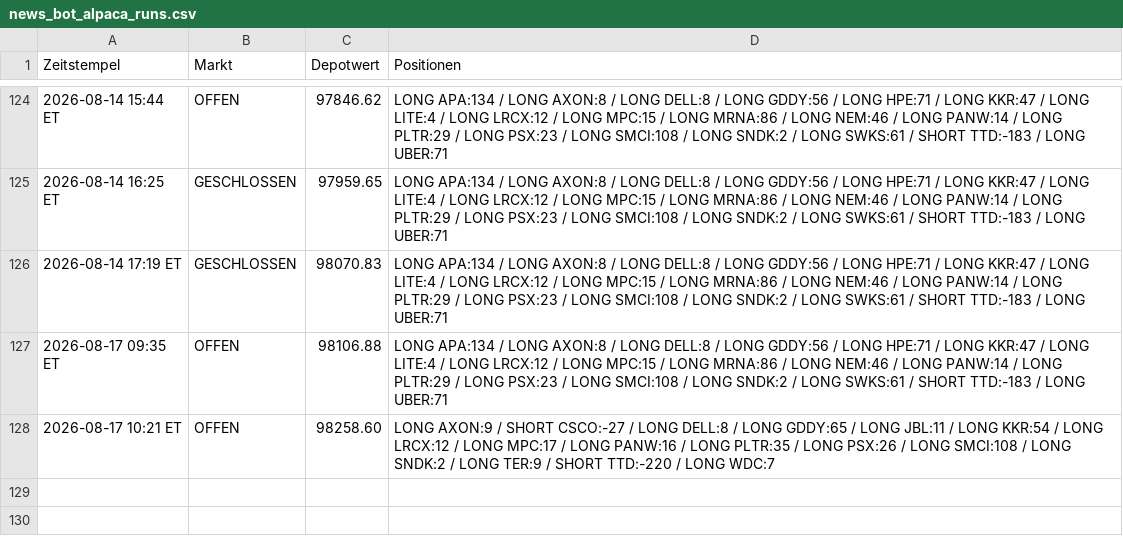
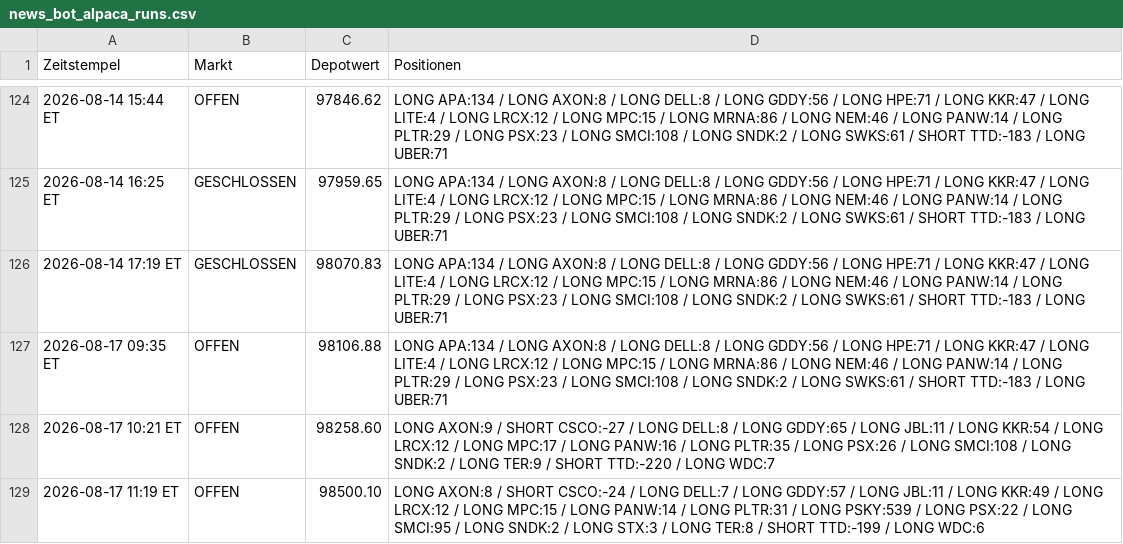
Before and after one commit to PatrickGerisch/NewsBot, a CSV file: news_bot_alpaca_runs.csv, drawn as a sheet; only a part is shown, gaps mark what is left out.

```diff
--- a/news_bot_alpaca_runs.csv
+++ b/news_bot_alpaca_runs.csv
@@ -128 +128,2 @@ Zeitstempel,Markt,Depotwert,Positionen
 2026-08-17 10:21 ET,OFFEN,98258.60,LONG AXON:9 / SHORT CSCO:-27 / LONG DELL:8 / LONG GDDY:65 / LONG JBL:11 / LONG KKR:54 / LONG LRCX:12 / LONG MPC:17 / LONG PANW:16 / LONG PLTR:35 / LONG PSX:26 / LONG SMCI:108 / LONG SNDK:2 / LONG TER:9 / SHORT TTD:-220 / LONG WDC:7
+2026-08-17 11:19 ET,OFFEN,98500.10,LONG AXON:8 / SHORT CSCO:-24 / LONG DELL:7 / LONG GDDY:57 / LONG JBL:11 / LONG KKR:49 / LONG LRCX:12 / LONG MPC:15 / LONG PANW:14 / LONG PLTR:31 / LONG PSKY:539 / LONG PSX:22 / LONG SMCI:95 / LONG SNDK:2 / LONG STX:3 / LONG TER:8 / SHORT TTD:-199 / LONG WDC:6
```
Also changed, not shown: arena_history.csv, news_bot_features.csv, 14 other files.
